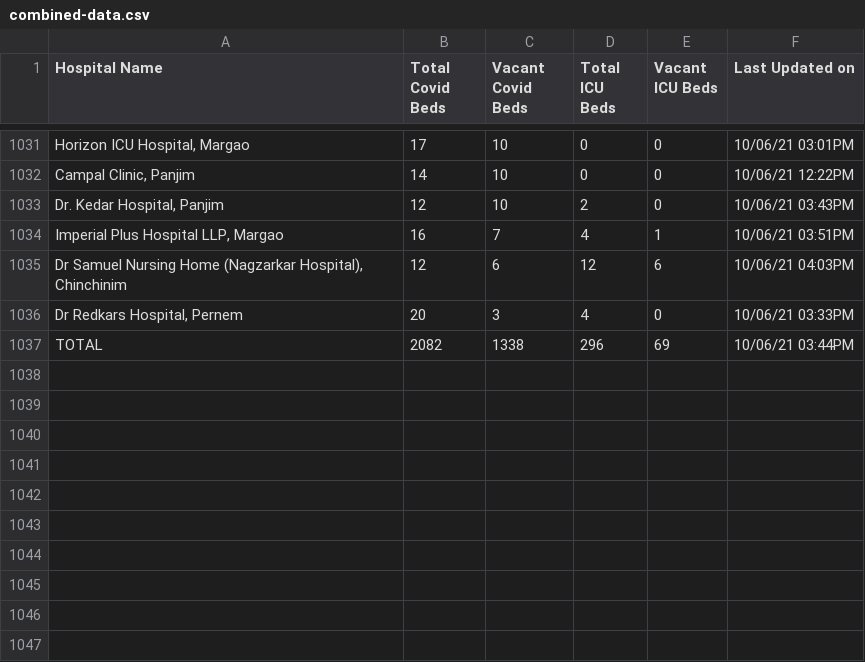
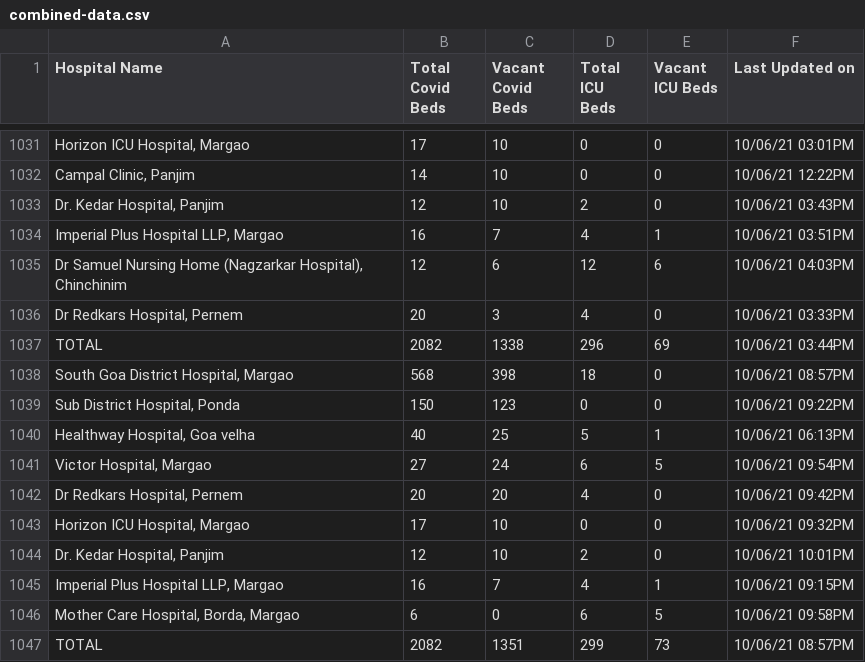
Before and after one commit to gurmanbh/goa-beds-scraper, a CSV file: data/combined-data.csv, drawn as a sheet; only a part is shown, gaps mark what is left out; the diff names each change by its address in the sheet, - before the commit and + after, or states it on an @@ line.

Commit message:
Database updated

```diff
--- a/data/combined-data.csv
+++ b/data/combined-data.csv
+row 1038: South Goa District Hospital, Margao | 568 | 398 | 18 | 0 | 10/06/21 08:57PM
+row 1039: Sub District Hospital, Ponda | 150 | 123 | 0 | 0 | 10/06/21 09:22PM
+row 1040: Healthway Hospital, Goa velha | 40 | 25 | 5 | 1 | 10/06/21 06:13PM
+row 1041: Victor Hospital, Margao | 27 | 24 | 6 | 5 | 10/06/21 09:54PM
+row 1042: Dr Redkars Hospital, Pernem | 20 | 20 | 4 | 0 | 10/06/21 09:42PM
+row 1043: Horizon ICU Hospital, Margao | 17 | 10 | 0 | 0 | 10/06/21 09:32PM
+row 1044: Dr. Kedar Hospital, Panjim | 12 | 10 | 2 | 0 | 10/06/21 10:01PM
+row 1045: Imperial Plus Hospital LLP, Margao | 16 | 7 | 4 | 1 | 10/06/21 09:15PM
+row 1046: Mother Care Hospital, Borda, Margao | 6 | 0 | 6 | 5 | 10/06/21 09:58PM
+row 1047: TOTAL | 2082 | 1351 | 299 | 73 | 10/06/21 08:57PM
```
